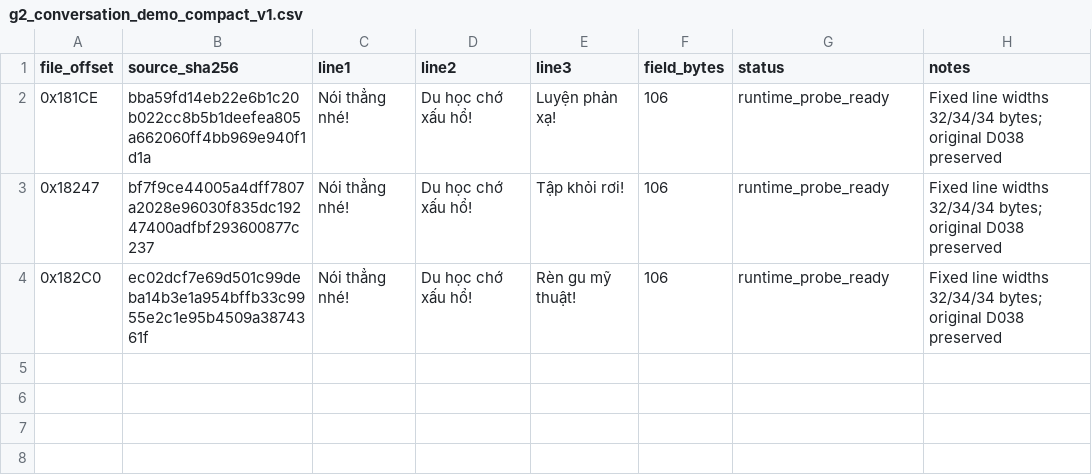
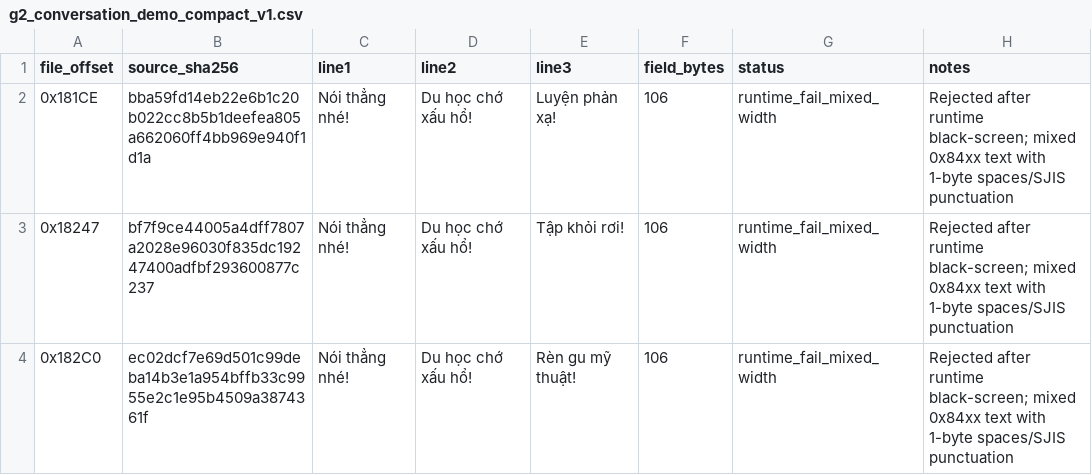
Before and after one commit to RVTGMzz/VHSNES, a CSV file: games/ChibiMarukoChan-Mezase-Minami-no-Island/translation/runtime/g2_conversation_demo_compact_v1.csv, drawn as a sheet.

Commit message:
chibi: mark G2 compact v1 runtime failed

```diff
--- a/games/ChibiMarukoChan-Mezase-Minami-no-Island/translation/runtime/g2_conversation_demo_compact_v1.csv
+++ b/games/ChibiMarukoChan-Mezase-Minami-no-Island/translation/runtime/g2_conversation_demo_compact_v1.csv
@@ -1,4 +1,4 @@
 file_offset,source_sha256,line1,line2,line3,field_bytes,status,notes
-0x181CE,bba59fd14eb22e6b1c20b022cc8b5b1deefea805a662060ff4bb969e940f1d1a,"Nói thẳng nhé!","Du học chớ xấu hổ!","Luyện phản xạ!",106,runtime_probe_ready,"Fixed line widths 32/34/34 bytes; original D038 preserved"
-0x18247,bf7f9ce44005a4dff7807a2028e96030f835dc19247400adfbf293600877c237,"Nói thẳng nhé!","Du học chớ xấu hổ!","Tập khỏi rơi!",106,runtime_probe_ready,"Fixed line widths 32/34/34 bytes; original D038 preserved"
-0x182C0,ec02dcf7e69d501c99deba14b3e1a954bffb33c9955e2c1e95b4509a3874361f,"Nói thẳng nhé!","Du học chớ xấu hổ!","Rèn gu mỹ thuật!",106,runtime_probe_ready,"Fixed line widths 32/34/34 bytes; original D038 preserved"
+0x181CE,bba59fd14eb22e6b1c20b022cc8b5b1deefea805a662060ff4bb969e940f1d1a,"Nói thẳng nhé!","Du học chớ xấu hổ!","Luyện phản xạ!",106,runtime_fail_mixed_width,"Rejected after runtime black-screen; mixed 0x84xx text with 1-byte spaces/SJIS punctuation"
+0x18247,bf7f9ce44005a4dff7807a2028e96030f835dc19247400adfbf293600877c237,"Nói thẳng nhé!","Du học chớ xấu hổ!","Tập khỏi rơi!",106,runtime_fail_mixed_width,"Rejected after runtime black-screen; mixed 0x84xx text with 1-byte spaces/SJIS punctuation"
+0x182C0,ec02dcf7e69d501c99deba14b3e1a954bffb33c9955e2c1e95b4509a3874361f,"Nói thẳng nhé!","Du học chớ xấu hổ!","Rèn gu mỹ thuật!",106,runtime_fail_mixed_width,"Rejected after runtime black-screen; mixed 0x84xx text with 1-byte spaces/SJIS punctuation"
```
